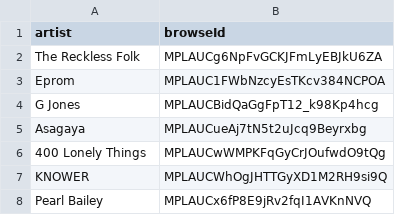
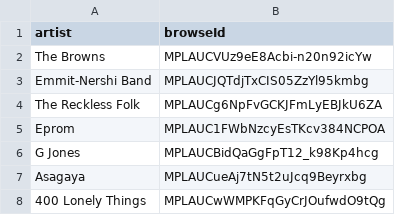
Before and after one commit to jwenerd/ytm-dl, a CSV file: output/library_artists.csv, drawn as a sheet; only a part is shown; the shorter side is filled out with more unchanged rows.

```diff
--- a/output/library_artists.csv
+++ b/output/library_artists.csv
@@ -1,2 +1,4 @@
 artist,browseId
+The Browns,MPLAUCVUz9eE8Acbi-n20n92icYw
+Emmit-Nershi Band,MPLAUCJQTdjTxCIS05ZzYl95kmbg
 The Reckless Folk,MPLAUCg6NpFvGCKJFmLyEBJkU6ZA
```
Also changed, not shown: output/library_songs.csv, output/liked_songs.csv, 7 other files.
